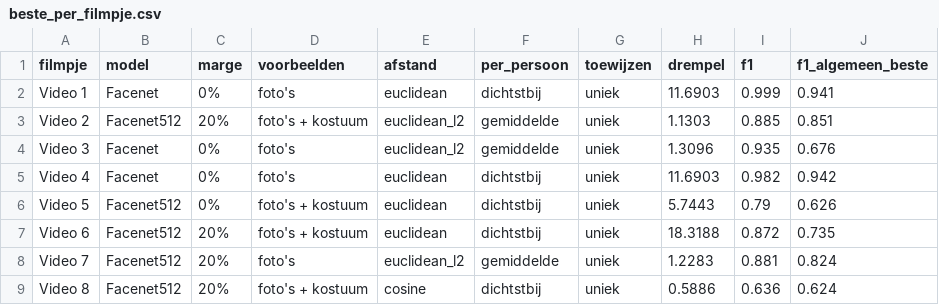
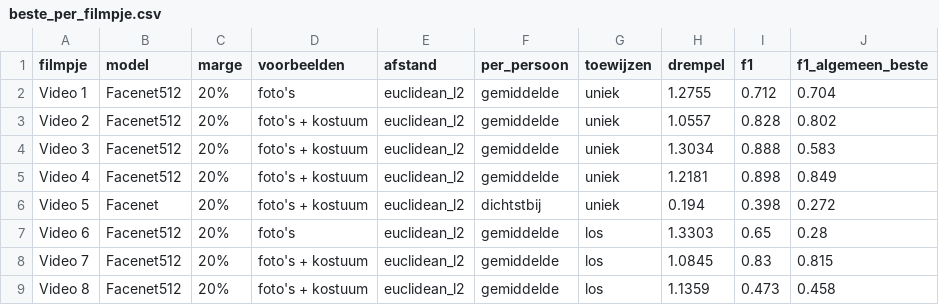
Before and after one commit to arieknarie/KTAI, a CSV file: results/configuraties/beste_per_filmpje.csv, drawn as a sheet.

```diff
--- a/results/configuraties/beste_per_filmpje.csv
+++ b/results/configuraties/beste_per_filmpje.csv
@@ -1,9 +1,9 @@
 filmpje,model,marge,voorbeelden,afstand,per_persoon,toewijzen,drempel,f1,f1_algemeen_beste
-Video 1,Facenet,0%,foto's,euclidean,dichtstbij,uniek,11.6903,0.999,0.941
-Video 2,Facenet512,20%,foto's + kostuum,euclidean_l2,gemiddelde,uniek,1.1303,0.885,0.851
-Video 3,Facenet,0%,foto's,euclidean_l2,gemiddelde,uniek,1.3096,0.935,0.676
-Video 4,Facenet,0%,foto's,euclidean,dichtstbij,uniek,11.6903,0.982,0.942
-Video 5,Facenet512,0%,foto's + kostuum,euclidean,dichtstbij,uniek,5.7443,0.79,0.626
-Video 6,Facenet512,20%,foto's + kostuum,euclidean,dichtstbij,uniek,18.3188,0.872,0.735
-Video 7,Facenet512,20%,foto's,euclidean_l2,gemiddelde,uniek,1.2283,0.881,0.824
-Video 8,Facenet512,20%,foto's + kostuum,cosine,dichtstbij,uniek,0.5886,0.636,0.624
+Video 1,Facenet512,20%,foto's,euclidean_l2,gemiddelde,uniek,1.2755,0.712,0.704
+Video 2,Facenet512,20%,foto's + kostuum,euclidean_l2,gemiddelde,uniek,1.0557,0.828,0.802
+Video 3,Facenet512,20%,foto's + kostuum,euclidean_l2,gemiddelde,uniek,1.3034,0.888,0.583
+Video 4,Facenet512,20%,foto's + kostuum,euclidean_l2,gemiddelde,uniek,1.2181,0.898,0.849
+Video 5,Facenet,20%,foto's + kostuum,euclidean_l2,dichtstbij,uniek,0.194,0.398,0.272
+Video 6,Facenet512,20%,foto's,euclidean_l2,gemiddelde,los,1.3303,0.65,0.28
+Video 7,Facenet512,20%,foto's + kostuum,euclidean_l2,gemiddelde,los,1.0845,0.83,0.815
+Video 8,Facenet512,20%,foto's + kostuum,euclidean_l2,gemiddelde,los,1.1359,0.473,0.458
```
Also changed, not shown: results/configuraties/alle_configuraties.csv, results/configuraties/beste_algemeen.csv, 18 other files.
